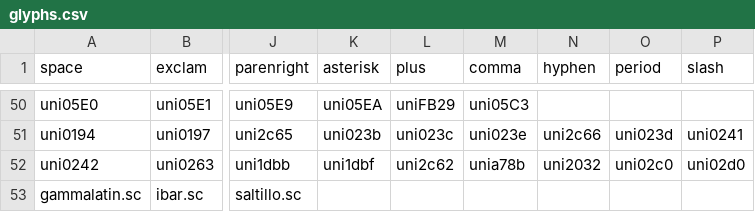
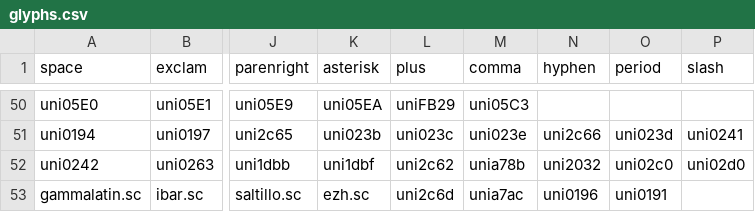
Before and after one commit to FriedOrange/MatrixSans, a CSV file: sources/glyphs.csv, drawn as a sheet; only a part is shown, gaps mark what is left out; the diff names each change by its address in the sheet, - before the commit and + after, or states it on an @@ line.

```diff
--- a/sources/glyphs.csv
+++ b/sources/glyphs.csv
-K53 (asterisk): (empty)
+K53 (asterisk): ezh.sc
-L53 (plus): (empty)
+L53 (plus): uni2c6d
-M53 (comma): (empty)
+M53 (comma): unia7ac
-N53 (hyphen): (empty)
+N53 (hyphen): uni0196
-O53 (period): (empty)
+O53 (period): uni0191
```
Also changed, not shown: 44 other files.
